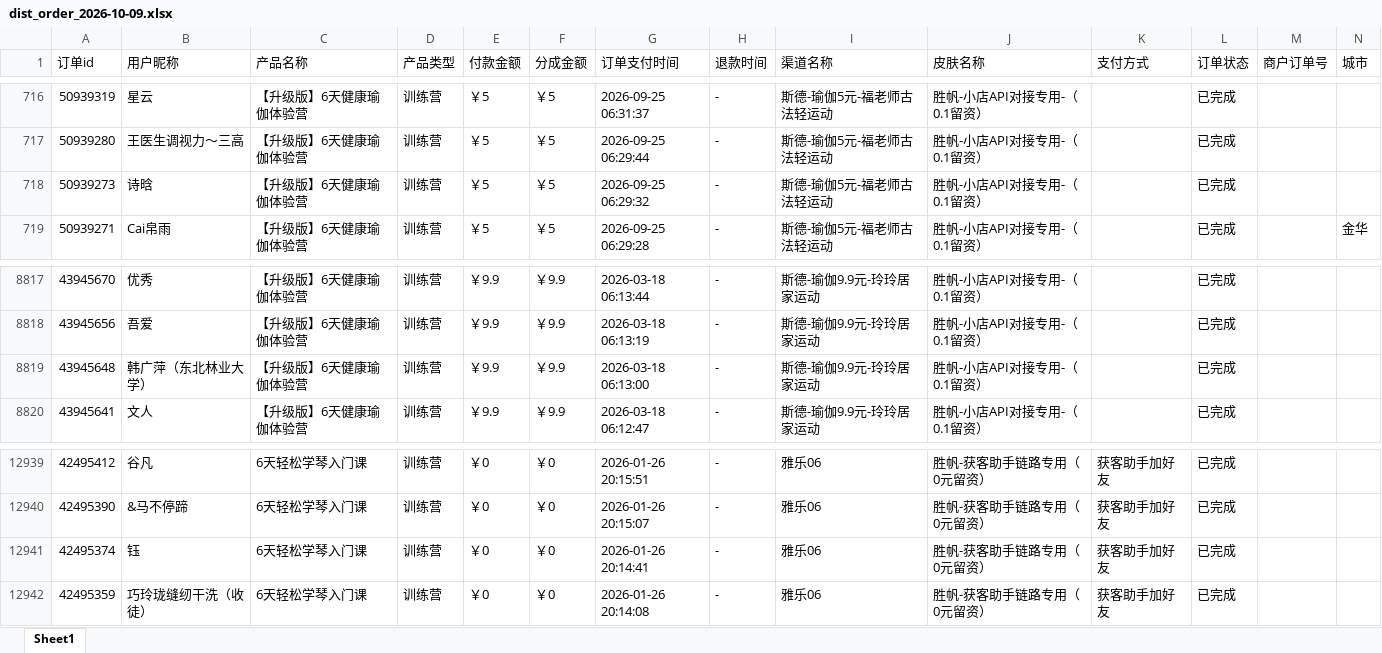
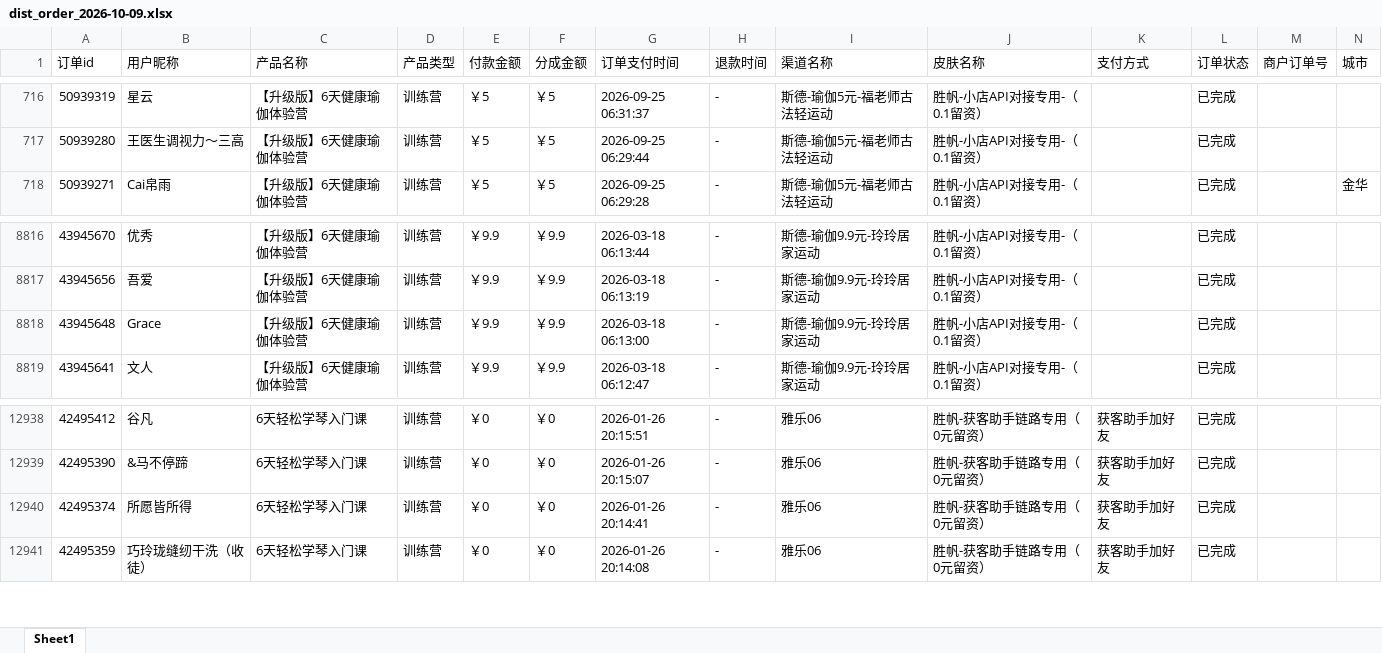
Before and after one commit to JNC121314/jianzhi-dashboard, an Excel workbook: data/exports/视频号/dist_order_2026-10-09.xlsx, sheet Sheet1, drawn as a sheet; only a part is shown, gaps mark what is left out; values as stored, in another font and other column widths than the file's, no borders; removed rows and columns are numbered as before the commit, all else as after; the diff names each change by its address in the sheet, - before the commit and + after, or states it on an @@ line.

```diff
--- a/data/exports/视频号/dist_order_2026-10-09.xlsx (sheet Sheet1)
+++ b/data/exports/视频号/dist_order_2026-10-09.xlsx (sheet Sheet1)
-row 718: 50939273 | 诗晗 | 【升级版】6天健康瑜伽体验营 | 训练营 | ￥5 | ￥5 | 2026-09-25 06:29:32 | - | 斯德-瑜伽5元-福老师古法轻运动 | 胜帆-小店API对接专用-（0.1留资） |  | 已完成
-B8818 (用户昵称): 韩广萍（东北林业大学）
+B8818 (用户昵称): Grace
-B12940 (用户昵称): 钰
+B12940 (用户昵称): 所愿皆所得
```
Also changed, not shown: data/exports/严总/dist_order_2026-10-09.xlsx, data/exports/毛毛矩阵/dist_order_2026-10-09.xlsx, 7 other files.
